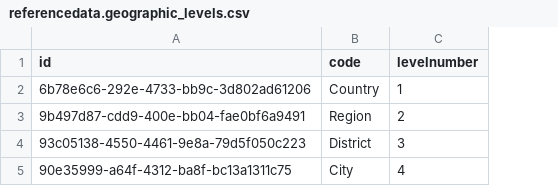
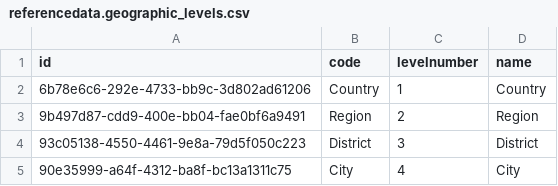
Before and after one commit to OpenLMIS/openlmis-referencedata, a CSV file: src/main/resources/db/demo-data/referencedata.geographic_levels.csv, drawn as a sheet; the diff names each change by its address in the sheet, - before the commit and + after, or states it on an @@ line.

Commit message:
SELV3-780: add geo lvl names to demo data csv

```diff
--- a/src/main/resources/db/demo-data/referencedata.geographic_levels.csv
+++ b/src/main/resources/db/demo-data/referencedata.geographic_levels.csv
+column D (name), rows 2-5: Country | Region | District | City
```
